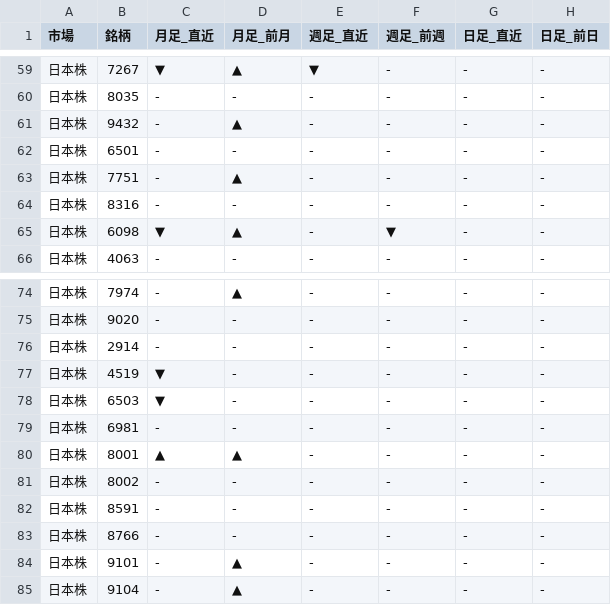
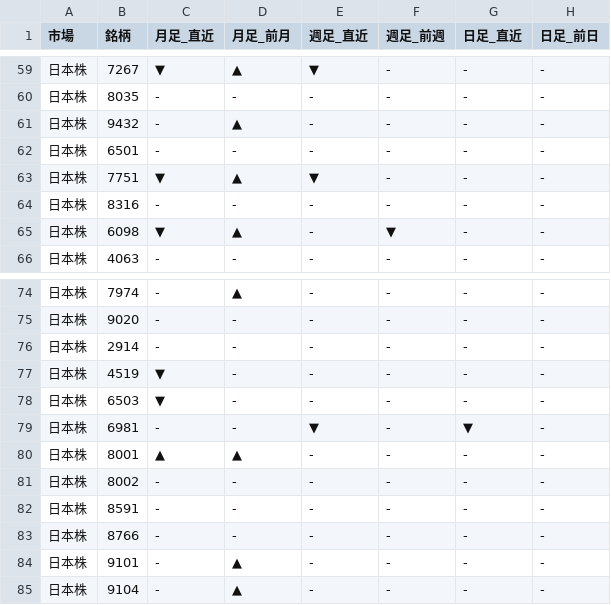
Before and after one commit to Yuya3500/pythonProject2, a CSV file: results.csv, drawn as a sheet; only a part is shown, gaps mark what is left out.

```diff
--- a/results.csv
+++ b/results.csv
@@ -62,3 +62,3 @@
 日本株,6501,-,-,-,-,-,-
-日本株,7751,-,▲,-,-,-,-
+日本株,7751,▼,▲,▼,-,-,-
 日本株,8316,-,-,-,-,-,-
@@ -78,3 +78,3 @@
 日本株,6503,▼,-,-,-,-,-
-日本株,6981,-,-,-,-,-,-
+日本株,6981,-,-,▼,-,▼,-
 日本株,8001,▲,▲,-,-,-,-
```
